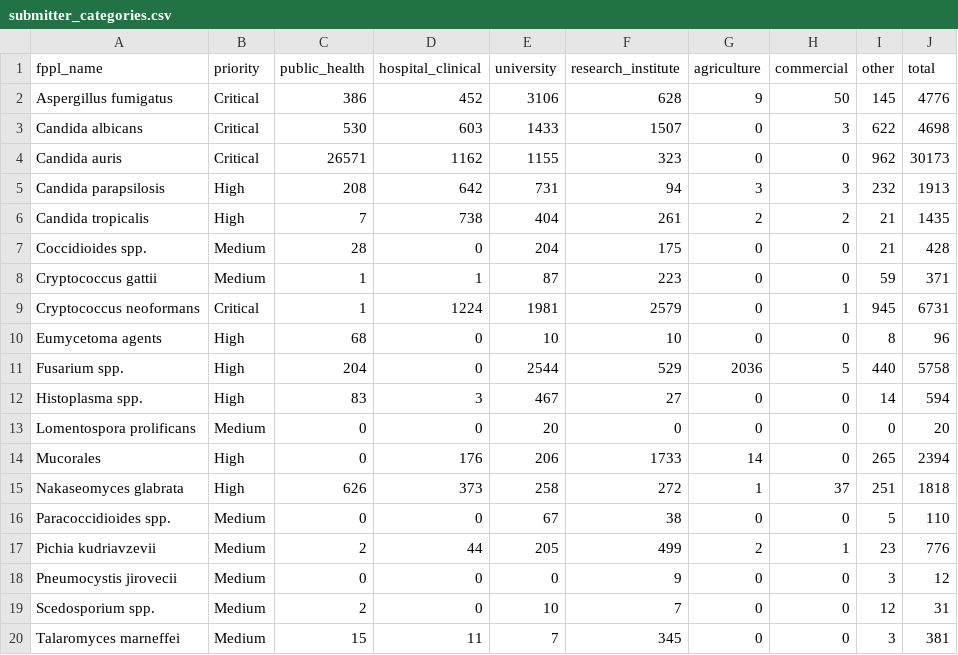
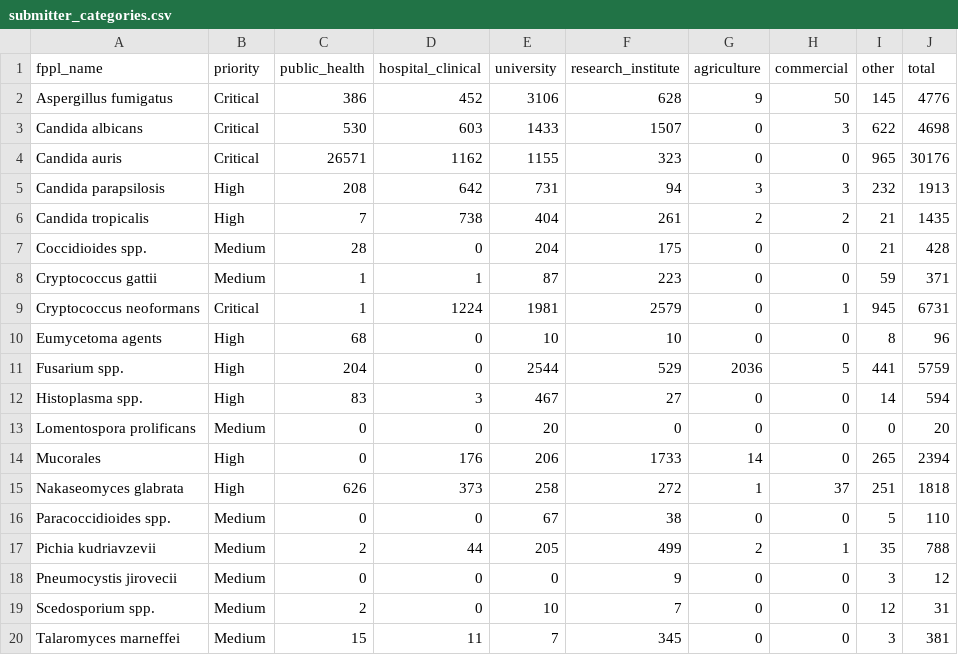
Before and after one commit to happykhan/fungiwatch, a CSV file: build/submitter_categories.csv, drawn as a sheet.

```diff
--- a/build/submitter_categories.csv
+++ b/build/submitter_categories.csv
@@ -3,3 +3,3 @@ Aspergillus fumigatus,Critical,386,452,3106,628,9,50,145,4776
 Candida albicans,Critical,530,603,1433,1507,0,3,622,4698
-Candida auris,Critical,26571,1162,1155,323,0,0,962,30173
+Candida auris,Critical,26571,1162,1155,323,0,0,965,30176
 Candida parapsilosis,High,208,642,731,94,3,3,232,1913
@@ -10,3 +10,3 @@ Cryptococcus neoformans,Critical,1,1224,1981,2579,0,1,945,6731
 Eumycetoma agents,High,68,0,10,10,0,0,8,96
-Fusarium spp.,High,204,0,2544,529,2036,5,440,5758
+Fusarium spp.,High,204,0,2544,529,2036,5,441,5759
 Histoplasma spp.,High,83,3,467,27,0,0,14,594
@@ -16,3 +16,3 @@ Nakaseomyces glabrata,High,626,373,258,272,1,37,251,1818
 Paracoccidioides spp.,Medium,0,0,67,38,0,0,5,110
-Pichia kudriavzevii,Medium,2,44,205,499,2,1,23,776
+Pichia kudriavzevii,Medium,2,44,205,499,2,1,35,788
 Pneumocystis jirovecii,Medium,0,0,0,9,0,0,3,12
```
Also changed, not shown: build/host_categories.csv, build/submitters.csv, 7 other files.
